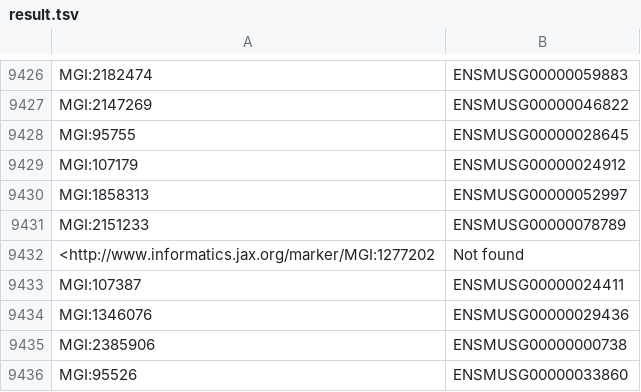
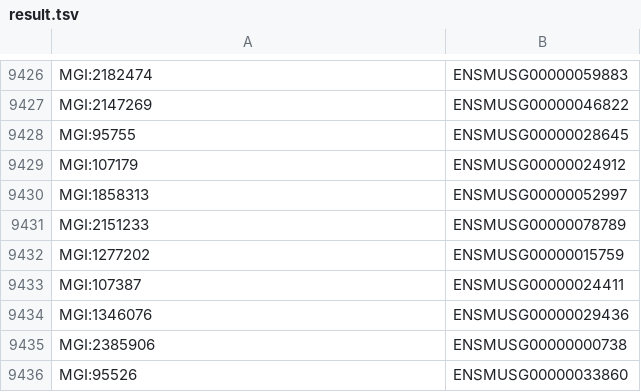
Before and after one commit to MisterHahn/GeneParser, a TSV file: result.tsv, drawn as a sheet; only a part is shown, gaps mark what is left out; removed rows and columns are numbered as before the commit, all else as after; the diff names each change by its address in the sheet, - before the commit and + after, or states it on an @@ line.

Commit message:
update result after bug fix

```diff
--- a/result.tsv
+++ b/result.tsv
-row 9432: <http://www.informatics.jax.org/marker/MGI:1277202 | Not found
+row 9432: MGI:1277202 | ENSMUSG00000015759
```
Also changed, not shown: 1 other file.
